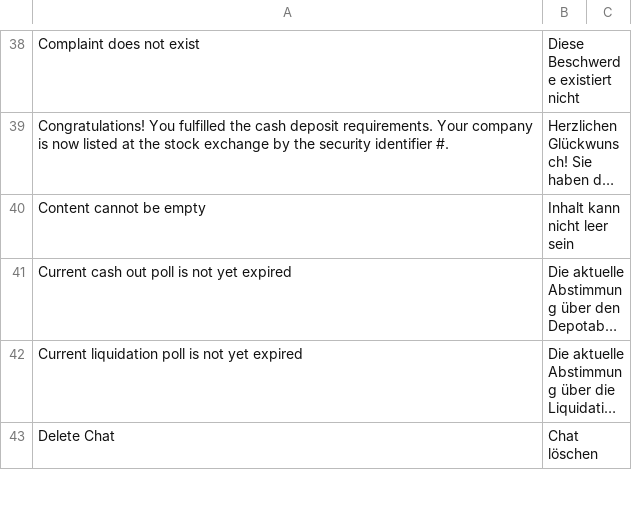
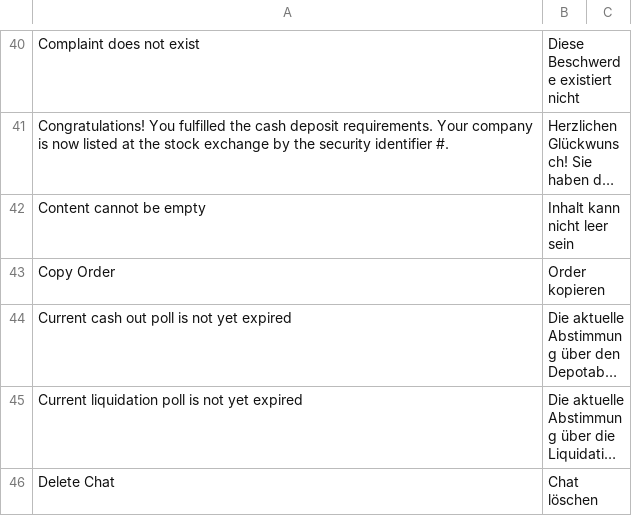
Before and after one commit to Alpha-Trader/Translation, a CSV file: lang.de_DE.csv, drawn as a sheet; only a part is shown, gaps mark what is left out; long unchanged cells end in …; the diff covers the shown part only; the diff names each change by its address in the sheet, - before the commit and + after, or states it on an @@ line.

```diff
--- a/lang.de_DE.csv
+++ b/lang.de_DE.csv
+row 43: Copy Order | Order kopieren
```
Also changed, not shown: 12 added rows and 1 edited cell elsewhere in this file, lang.en_US.csv, lang.master.csv.
